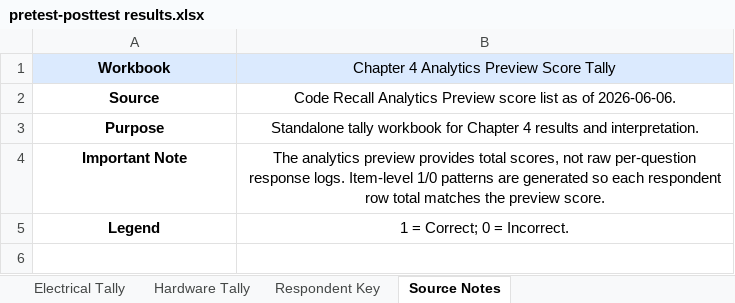
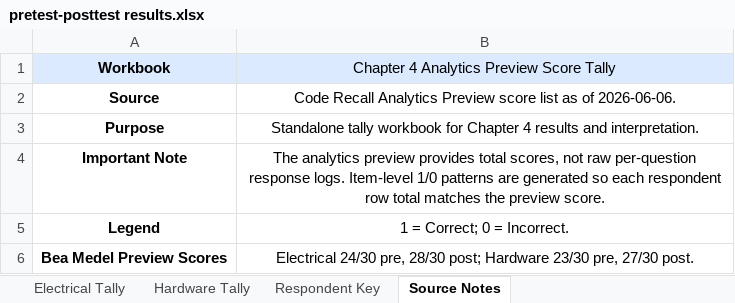
Before and after one commit to charlieeeoleee/coderecall, an Excel workbook: outputs/chapter4_analytics_tally/pretest-posttest results.xlsx, sheet Source Notes, drawn as a sheet; values as stored, in another font and other column widths than the file's, no borders; the diff names each change by its address in the sheet, - before the commit and + after, or states it on an @@ line.

```diff
--- a/outputs/chapter4_analytics_tally/pretest-posttest results.xlsx (sheet Source Notes)
+++ b/outputs/chapter4_analytics_tally/pretest-posttest results.xlsx (sheet Source Notes)
+row 6: Bea Medel Preview Scores | Electrical 24/30 pre, 28/30 post; Hardware 23/30 pre, 27/30 post.
```
Also changed, not shown: sheet Electrical Tally, sheet Hardware Tally, 34 other files.
